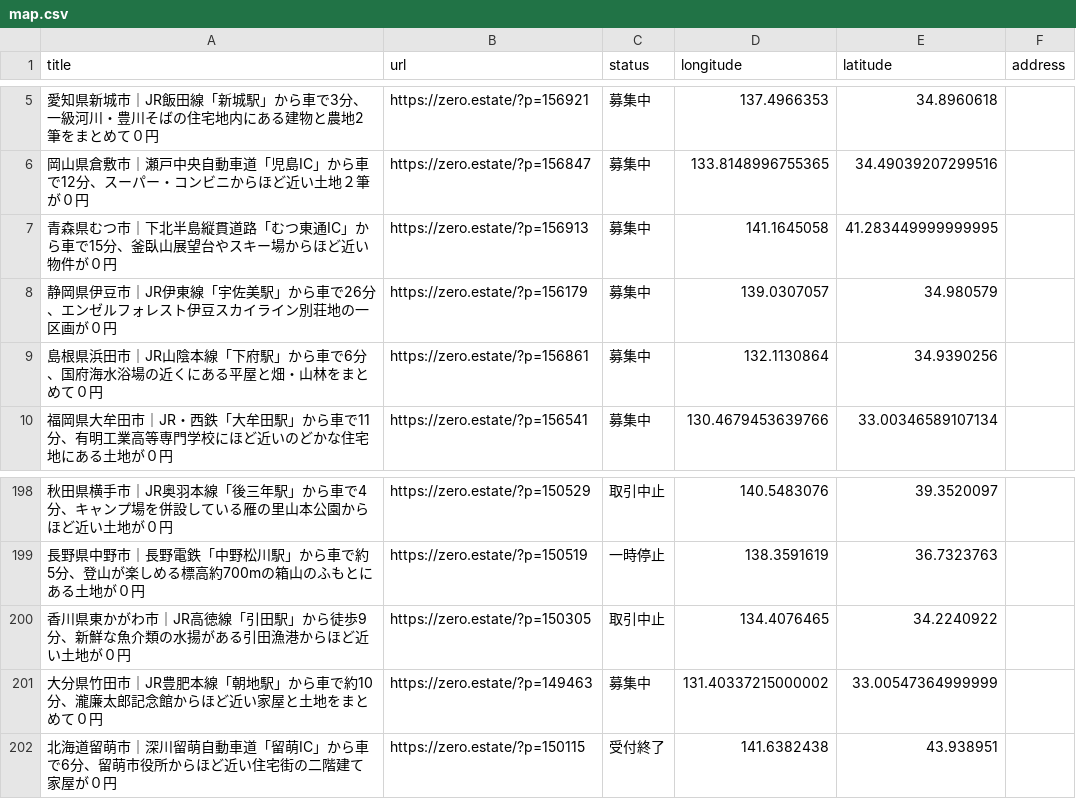
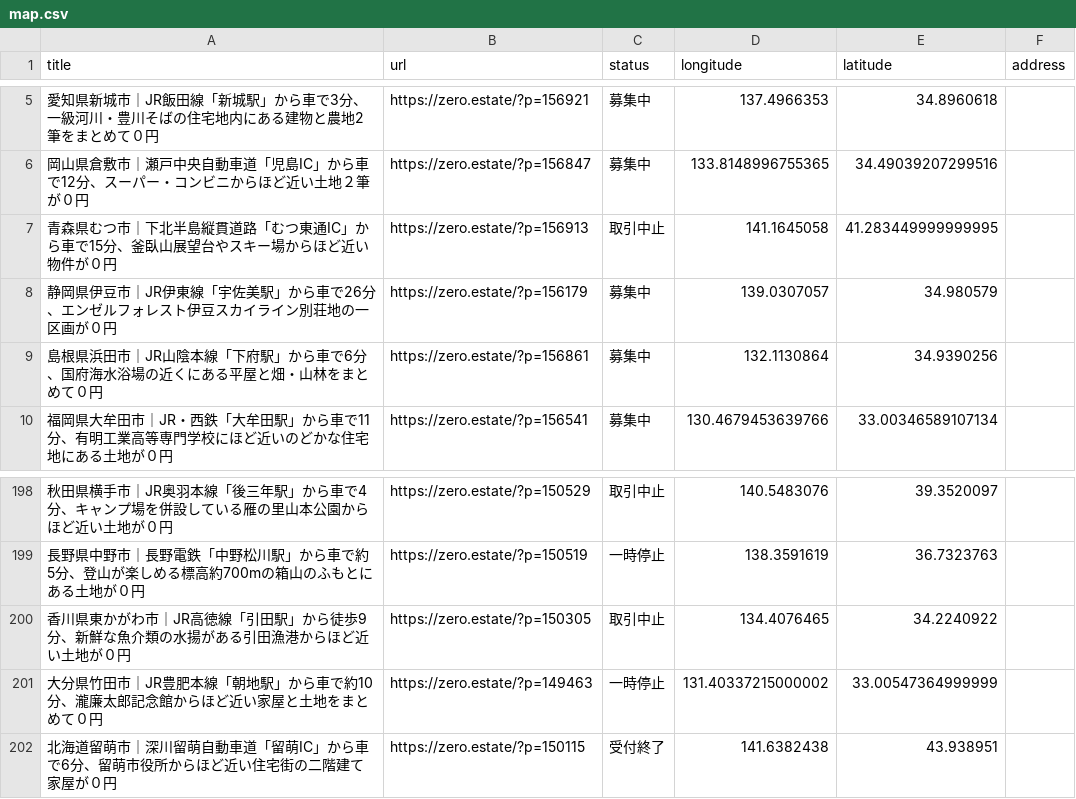
Before and after one commit to 5ym/zero-owner, a CSV file: map.csv, drawn as a sheet; only a part is shown, gaps mark what is left out.

```diff
--- a/map.csv
+++ b/map.csv
@@ -6,3 +6,3 @@ title,url,status,longitude,latitude,address
 "岡山県倉敷市｜瀬戸中央自動車道「児島IC」から車で12分、スーパー・コンビニからほど近い土地２筆が０円",https://zero.estate/?p=156847,募集中,133.8148996755365,34.49039207299516,
-"青森県むつ市｜下北半島縦貫道路「むつ東通IC」から車で15分、釜臥山展望台やスキー場からほど近い物件が０円",https://zero.estate/?p=156913,募集中,141.1645058,41.283449999999995,
+"青森県むつ市｜下北半島縦貫道路「むつ東通IC」から車で15分、釜臥山展望台やスキー場からほど近い物件が０円",https://zero.estate/?p=156913,取引中止,141.1645058,41.283449999999995,
 "静岡県伊豆市｜JR伊東線「宇佐美駅」から車で26分、エンゼルフォレスト伊豆スカイライン別荘地の一区画が０円",https://zero.estate/?p=156179,募集中,139.0307057,34.980579,
@@ -200,3 +200,3 @@ title,url,status,longitude,latitude,address
 "香川県東かがわ市｜JR高徳線「引田駅」から徒歩9分、新鮮な魚介類の水揚がある引田漁港からほど近い土地が０円",https://zero.estate/?p=150305,取引中止,134.4076465,34.2240922,
-"大分県竹田市｜JR豊肥本線「朝地駅」から車で約10分、瀧廉太郎記念館からほど近い家屋と土地をまとめて０円",https://zero.estate/?p=149463,募集中,131.40337215000002,33.00547364999999,
+"大分県竹田市｜JR豊肥本線「朝地駅」から車で約10分、瀧廉太郎記念館からほど近い家屋と土地をまとめて０円",https://zero.estate/?p=149463,一時停止,131.40337215000002,33.00547364999999,
 "北海道留萌市｜深川留萌自動車道「留萌IC」から車で6分、留萌市役所からほど近い住宅街の二階建て家屋が０円",https://zero.estate/?p=150115,受付終了,141.6382438,43.938951,
```
